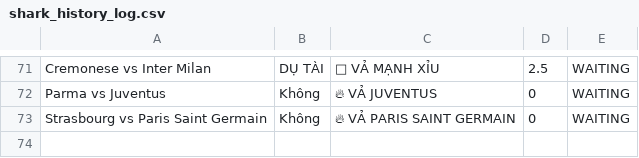
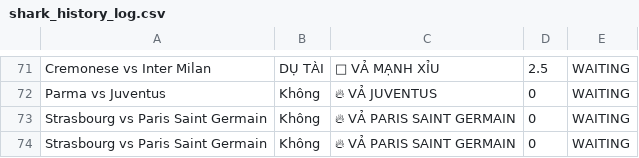
Before and after one commit to pnstung-ui/Vebo_idol, a CSV file: shark_history_log.csv, drawn as a sheet; only a part is shown, gaps mark what is left out; the diff names each change by its address in the sheet, - before the commit and + after, or states it on an @@ line.

Commit message:
Shark update [skip ci]

```diff
--- a/shark_history_log.csv
+++ b/shark_history_log.csv
+row 74: Strasbourg vs Paris Saint Germain | Không | 🔥 VẢ PARIS SAINT GERMAIN | 0 | WAITING
```
Also changed, not shown: odds_tracker.csv.
